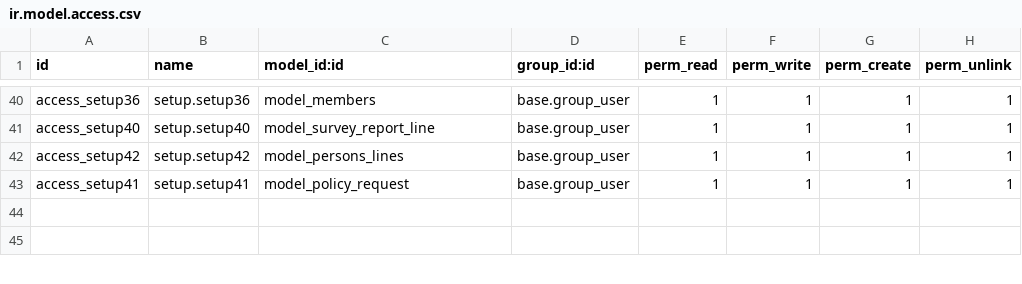
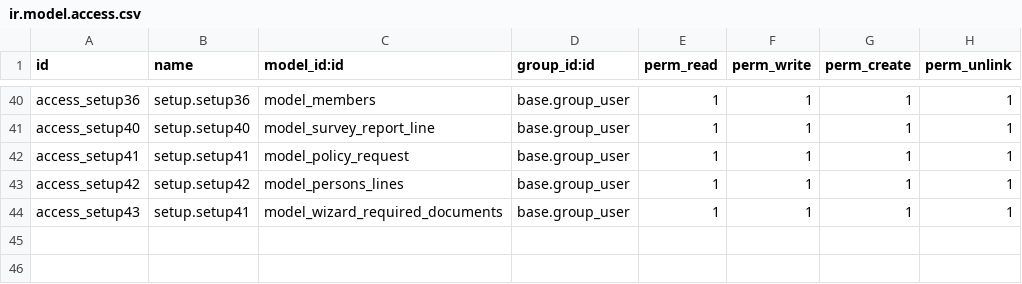
Before and after one commit to blackbelts/Arope_spaces, a CSV file: security/ir.model.access.csv, drawn as a sheet; only a part is shown, gaps mark what is left out.

Commit message:
update

```diff
--- a/security/ir.model.access.csv
+++ b/security/ir.model.access.csv
@@ -41,4 +41,5 @@ access_setup36,setup.setup36,model_members,base.group_user,1,1,1,1
 access_setup40,setup.setup40,model_survey_report_line,base.group_user,1,1,1,1
+access_setup41,setup.setup41,model_policy_request,base.group_user,1,1,1,1
 access_setup42,setup.setup42,model_persons_lines,base.group_user,1,1,1,1
-access_setup41,setup.setup41,model_policy_request,base.group_user,1,1,1,1
+access_setup43,setup.setup41,model_wizard_required_documents,base.group_user,1,1,1,1
 
```
